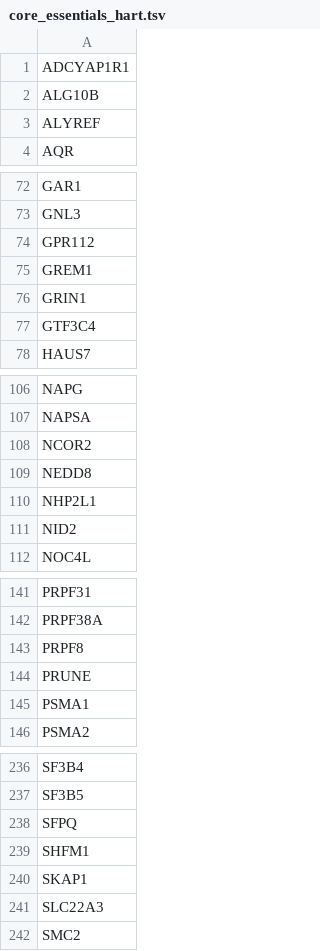
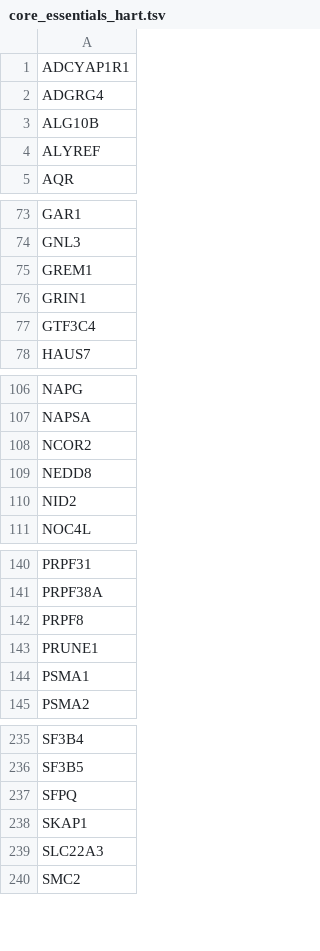
Before and after one commit to macarthur-lab/gene_lists, a TSV file: lists/core_essentials_hart.tsv, drawn as a sheet; only a part is shown, gaps mark what is left out.

```diff
--- a/lists/core_essentials_hart.tsv
+++ b/lists/core_essentials_hart.tsv
@@ -1,2 +1,3 @@
 ADCYAP1R1
+ADGRG4
 ALG10B
@@ -73,3 +74,2 @@ GAR1
 GNL3
-GPR112
 GREM1
@@ -109,3 +109,2 @@ NCOR2
 NEDD8
-NHP2L1
 NID2
@@ -143,3 +142,3 @@ PRPF38A
 PRPF8
-PRUNE
+PRUNE1
 PSMA1
@@ -238,3 +237,2 @@ SF3B5
 SFPQ
-SHFM1
 SKAP1
```
Also changed, not shown: lists/blekhman_ad.tsv, lists/blekhman_ar.tsv.
